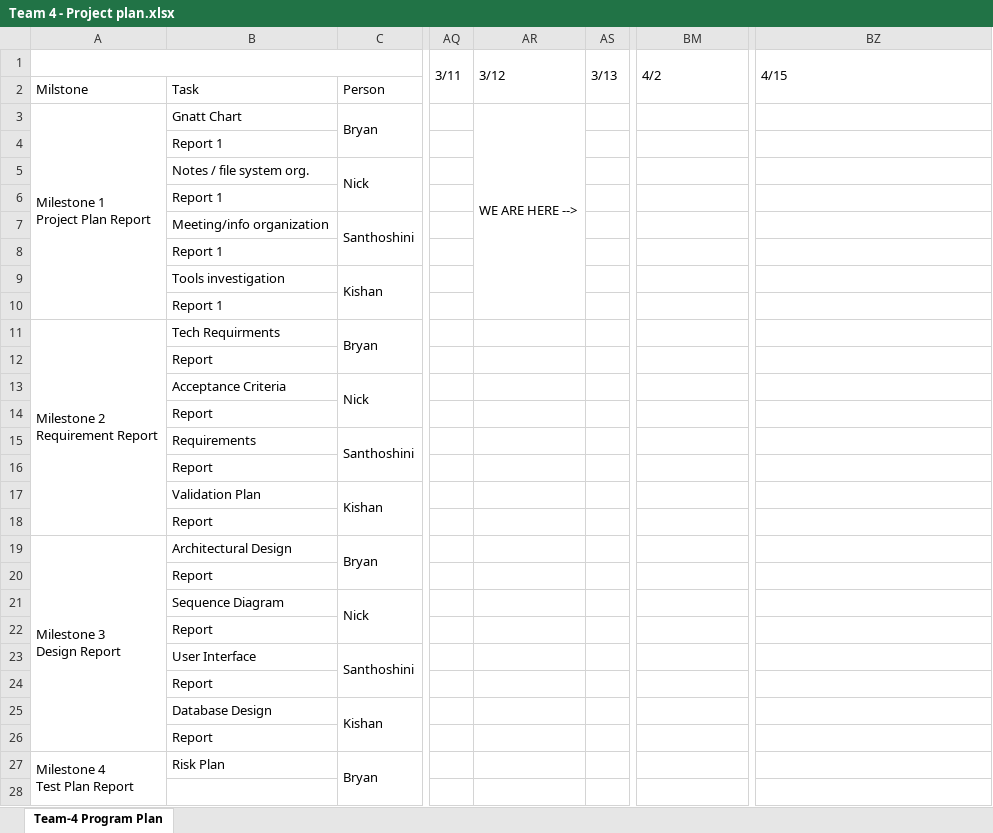
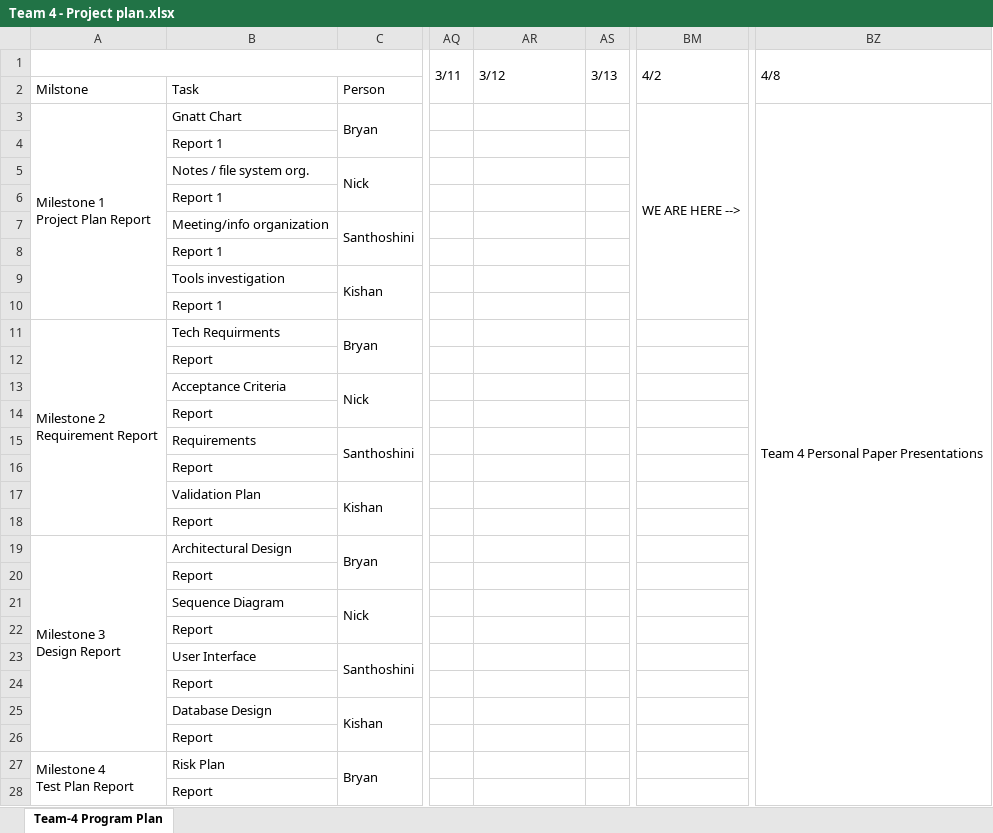
Before and after one commit to BryanMiletta/CS790-Team-4, an Excel workbook: Team 4 - Project plan.xlsx, sheet Team-4 Program Plan, drawn as a sheet; only a part is shown, gaps mark what is left out; values as stored, in another font and other column widths than the file's, no cell formats; charts and pictures not drawn; the diff covers the shown part only; the diff names each change by its address in the sheet, - before the commit and + after, or states it on an @@ line.

Commit message:
Add files via upload

```diff
--- a/Team 4 - Project plan.xlsx (sheet Team-4 Program Plan)
+++ b/Team 4 - Project plan.xlsx (sheet Team-4 Program Plan)
-BZ1: 4/15
+BZ1: 4/8
-AR3: WE ARE HERE -->
+AR3: (empty)
-AR3:AR10 merged
-BM3: (empty)
+BM3: WE ARE HERE -->
+BM3:BM10 merged
-BZ3: (empty)
+BZ3: Team 4 Personal Paper Presentations
+BZ3:BZ42 merged
-B28: (empty)
+B28: Report
```
Also changed, not shown: 6 edited cells and merged cells elsewhere in this sheet, cell formats.
